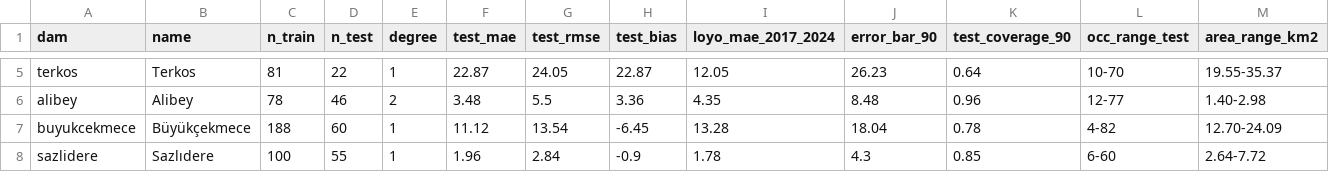
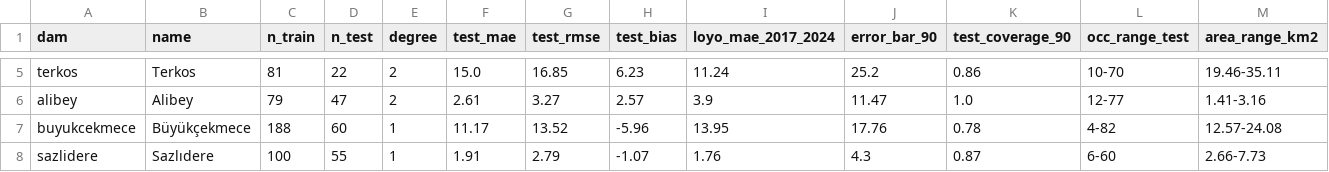
Before and after one commit to Esquetta/baraj-aynasi, a CSV file: results/unet/unet/heldout_metrics.csv, drawn as a sheet; only a part is shown, gaps mark what is left out; the diff covers the shown part only; the diff names each change by its address in the sheet, - before the commit and + after, or states it on an @@ line.

```diff
--- a/results/unet/unet/heldout_metrics.csv
+++ b/results/unet/unet/heldout_metrics.csv
-E5 (degree): 1
+E5 (degree): 2
-F5 (test_mae): 22.87
+F5 (test_mae): 15.0
-G5 (test_rmse): 24.05
+G5 (test_rmse): 16.85
-H5 (test_bias): 22.87
+H5 (test_bias): 6.23
-I5 (loyo_mae_2017_2024): 12.05
+I5 (loyo_mae_2017_2024): 11.24
-J5 (error_bar_90): 26.23
+J5 (error_bar_90): 25.2
-K5 (test_coverage_90): 0.64
+K5 (test_coverage_90): 0.86
-M5 (area_range_km2): 19.55-35.37
+M5 (area_range_km2): 19.46-35.11
-C6 (n_train): 78
+C6 (n_train): 79
-D6 (n_test): 46
+D6 (n_test): 47
-F6 (test_mae): 3.48
+F6 (test_mae): 2.61
-G6 (test_rmse): 5.5
+G6 (test_rmse): 3.27
-H6 (test_bias): 3.36
+H6 (test_bias): 2.57
-I6 (loyo_mae_2017_2024): 4.35
+I6 (loyo_mae_2017_2024): 3.9
-J6 (error_bar_90): 8.48
+J6 (error_bar_90): 11.47
-K6 (test_coverage_90): 0.96
+K6 (test_coverage_90): 1.0
-M6 (area_range_km2): 1.40-2.98
+M6 (area_range_km2): 1.41-3.16
-F7 (test_mae): 11.12
+F7 (test_mae): 11.17
-G7 (test_rmse): 13.54
+G7 (test_rmse): 13.52
-H7 (test_bias): -6.45
+H7 (test_bias): -5.96
-I7 (loyo_mae_2017_2024): 13.28
+I7 (loyo_mae_2017_2024): 13.95
-J7 (error_bar_90): 18.04
+J7 (error_bar_90): 17.76
-M7 (area_range_km2): 12.70-24.09
+M7 (area_range_km2): 12.57-24.08
-F8 (test_mae): 1.96
+F8 (test_mae): 1.91
-G8 (test_rmse): 2.84
+G8 (test_rmse): 2.79
-H8 (test_bias): -0.9
+H8 (test_bias): -1.07
-I8 (loyo_mae_2017_2024): 1.78
+I8 (loyo_mae_2017_2024): 1.76
-K8 (test_coverage_90): 0.85
+K8 (test_coverage_90): 0.87
-M8 (area_range_km2): 2.64-7.72
+M8 (area_range_km2): 2.66-7.73
```
Also changed, not shown: 44 edited cells elsewhere in this file, labels/review.csv, results/unet/areas_unet.csv, 35 other files.
